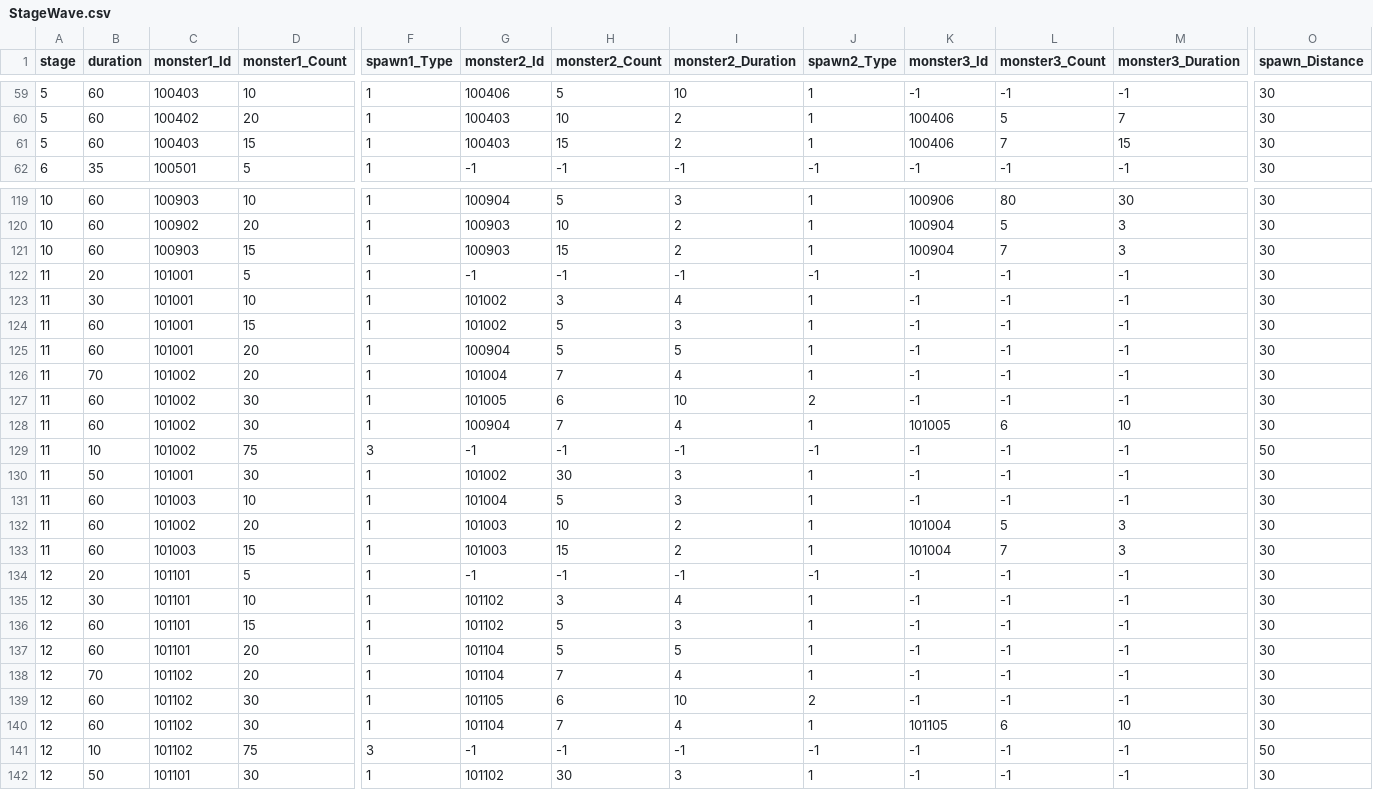
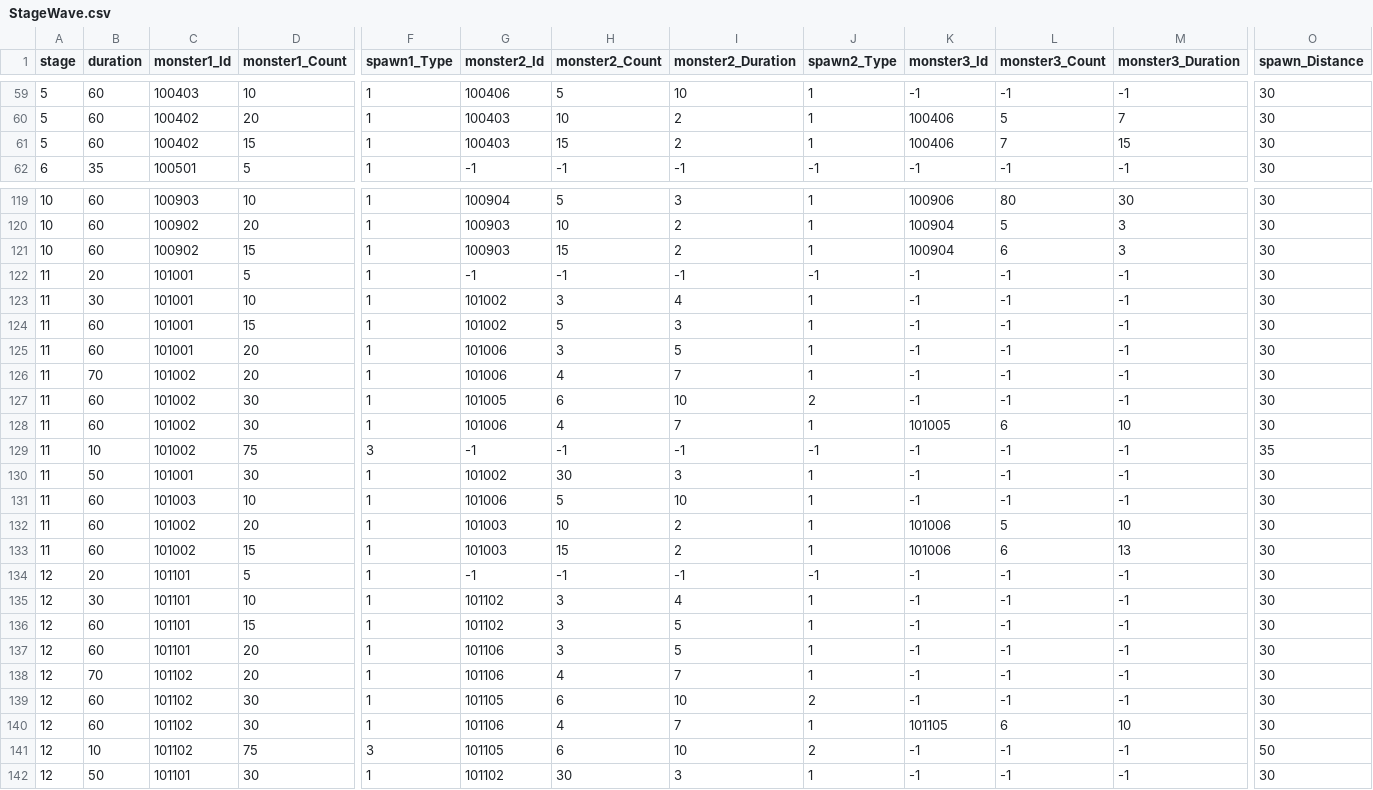
Before and after one commit to qkrkwl6666/TangTangHuru, a CSV file: Assets/08.DataTable/StageWave.csv, drawn as a sheet; only a part is shown, gaps mark what is left out; the diff covers the shown part only; the diff names each change by its address in the sheet, - before the commit and + after, or states it on an @@ line.

```diff
--- a/Assets/08.DataTable/StageWave.csv
+++ b/Assets/08.DataTable/StageWave.csv
-C61 (monster1_Id): 100403
+C61 (monster1_Id): 100402
-C121 (monster1_Id): 100903
+C121 (monster1_Id): 100902
-L121 (monster3_Count): 7
+L121 (monster3_Count): 6
-G125 (monster2_Id): 100904
+G125 (monster2_Id): 101006
-H125 (monster2_Count): 5
+H125 (monster2_Count): 3
-G126 (monster2_Id): 101004
+G126 (monster2_Id): 101006
-H126 (monster2_Count): 7
+H126 (monster2_Count): 4
-I126 (monster2_Duration): 4
+I126 (monster2_Duration): 7
-G128 (monster2_Id): 100904
+G128 (monster2_Id): 101006
-H128 (monster2_Count): 7
+H128 (monster2_Count): 4
-I128 (monster2_Duration): 4
+I128 (monster2_Duration): 7
-O129 (spawn_Distance): 50
+O129 (spawn_Distance): 35
-G131 (monster2_Id): 101004
+G131 (monster2_Id): 101006
-I131 (monster2_Duration): 3
+I131 (monster2_Duration): 10
-K132:K133 (monster3_Id): 101004
+K132:K133 (monster3_Id): 101006
-M132 (monster3_Duration): 3
+M132 (monster3_Duration): 10
-C133 (monster1_Id): 101003
+C133 (monster1_Id): 101002
-L133 (monster3_Count): 7
+L133 (monster3_Count): 6
-M133 (monster3_Duration): 3
+M133 (monster3_Duration): 13
-H136:H137 (monster2_Count): 5
+H136:H137 (monster2_Count): 3
-I136 (monster2_Duration): 3
+I136 (monster2_Duration): 5
-G137:G138 (monster2_Id): 101104
+G137:G138 (monster2_Id): 101106
-H138 (monster2_Count): 7
+H138 (monster2_Count): 4
-I138 (monster2_Duration): 4
+I138 (monster2_Duration): 7
-G140 (monster2_Id): 101104
+G140 (monster2_Id): 101106
-H140 (monster2_Count): 7
+H140 (monster2_Count): 4
-I140 (monster2_Duration): 4
+I140 (monster2_Duration): 7
-G141 (monster2_Id): -1
+G141 (monster2_Id): 101105
-H141 (monster2_Count): -1
+H141 (monster2_Count): 6
-I141 (monster2_Duration): -1
+I141 (monster2_Duration): 10
-J141 (spawn2_Type): -1
+J141 (spawn2_Type): 2
```
Also changed, not shown: 35 edited cells elsewhere in this file, Assets/08.DataTable/Boss.csv, Assets/08.DataTable/BossSkill.csv, 7 other files.
